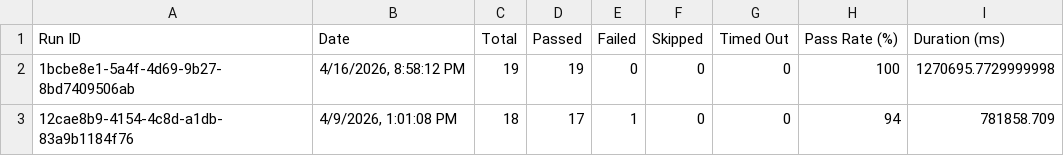
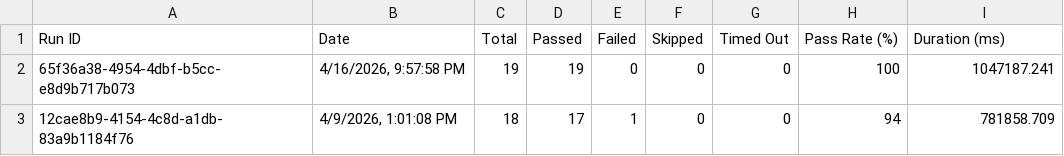
Before and after one commit to saira-uwc/asksam-playwright-reports, a CSV file: exports/all-runs-summary.csv, drawn as a sheet.

```diff
--- a/exports/all-runs-summary.csv
+++ b/exports/all-runs-summary.csv
@@ -1,3 +1,3 @@
 Run ID,Date,Total,Passed,Failed,Skipped,Timed Out,Pass Rate (%),Duration (ms)
-"1bcbe8e1-5a4f-4d69-9b27-8bd7409506ab","4/16/2026, 8:58:12 PM",19,19,0,0,0,100,1270695.7729999998
+"65f36a38-4954-4dbf-b5cc-e8d9b717b073","4/16/2026, 9:57:58 PM",19,19,0,0,0,100,1047187.241
 "12cae8b9-4154-4c8d-a1db-83a9b1184f76","4/9/2026, 1:01:08 PM",18,17,1,0,0,94,781858.709
```
Also changed, not shown: exports/current-run.csv, 3 other files.
